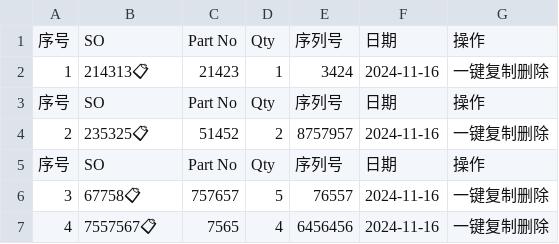
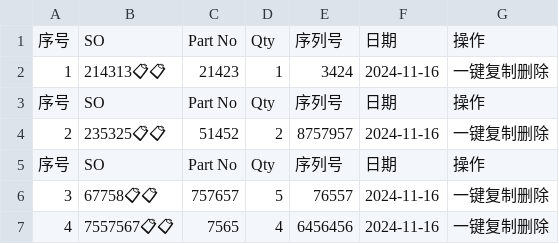
Before and after one commit to Ricky-cloud-star/Zenactcod, a CSV file: data/data.csv, drawn as a sheet.

Commit message:
Update data

```diff
--- a/data/data.csv
+++ b/data/data.csv
@@ -1,7 +1,7 @@
 序号,SO,Part No,Qty,序列号,日期,操作
-1,214313📋,21423,1,3424,2024-11-16,一键复制删除
+1,214313📋📋,21423,1,3424,2024-11-16,一键复制删除
 序号,SO,Part No,Qty,序列号,日期,操作
-2,235325📋,51452,2,8757957,2024-11-16,一键复制删除
+2,235325📋📋,51452,2,8757957,2024-11-16,一键复制删除
 序号,SO,Part No,Qty,序列号,日期,操作
-3,67758📋,757657,5,76557,2024-11-16,一键复制删除
-4,7557567📋,7565,4,6456456,2024-11-16,一键复制删除
+3,67758📋📋,757657,5,76557,2024-11-16,一键复制删除
+4,7557567📋📋,7565,4,6456456,2024-11-16,一键复制删除
```
